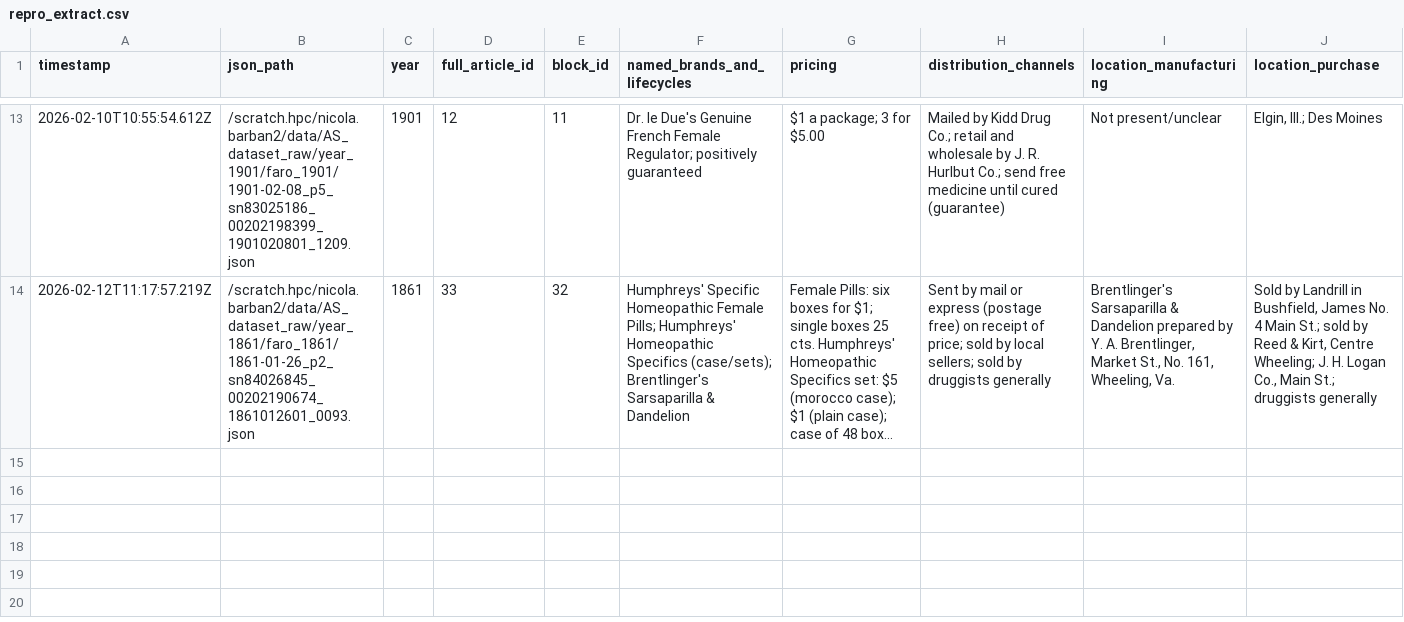
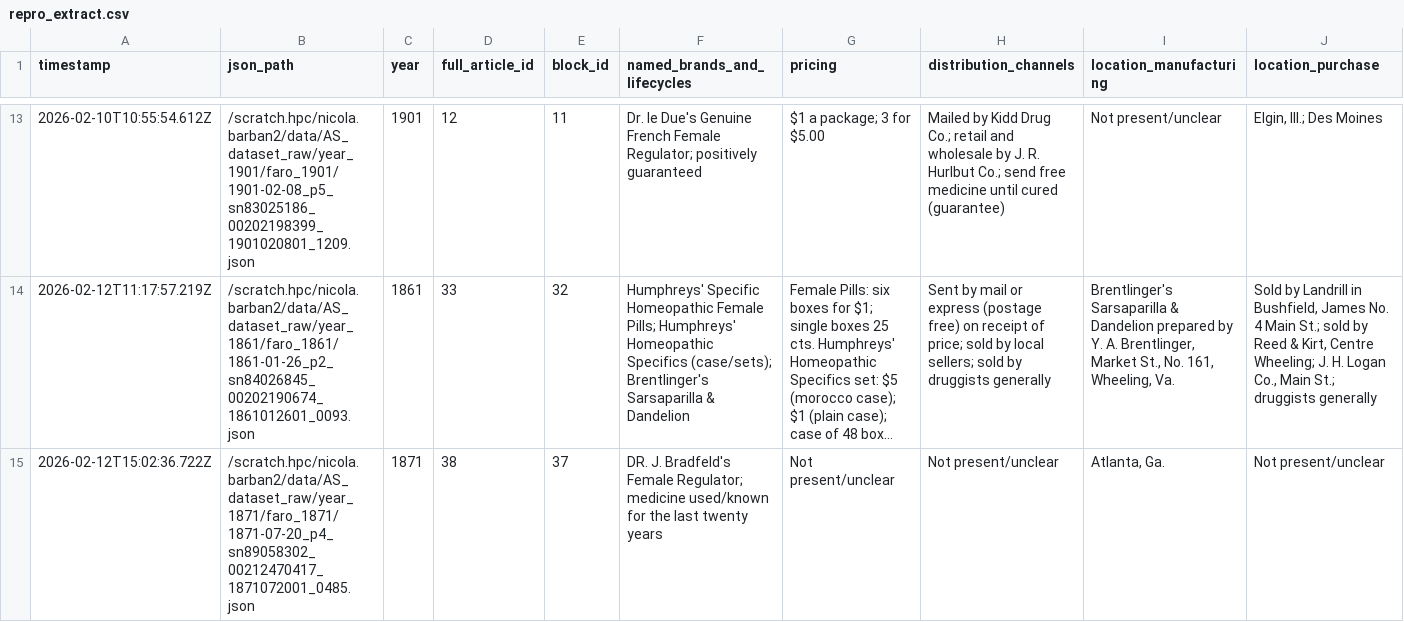
Before and after one commit to nicolabarban/fertility_ads, a CSV file: data/repro_extract.csv, drawn as a sheet; only a part is shown, gaps mark what is left out; long unchanged cells end in …; rows hold the shown columns only; the diff names each change by its address in the sheet, - before the commit and + after, or states it on an @@ line.

Commit message:
Append repro extraction

```diff
--- a/data/repro_extract.csv
+++ b/data/repro_extract.csv
+row 15: 2026-02-12T15:02:36.722Z | /scratch.hpc/nicola.barban2/data/AS_dataset_raw/year_1871/faro_1871/1871-07-20_p4_sn89058302_00212470417_1871072001_0485.json | 1871 | 38 | 37 | DR. J. Bradfeld's Female Regulator; medicine used/known for the last twenty years | Not present/unclear | Not present/unclear | Atlanta, Ga. | Not present/unclear
```
